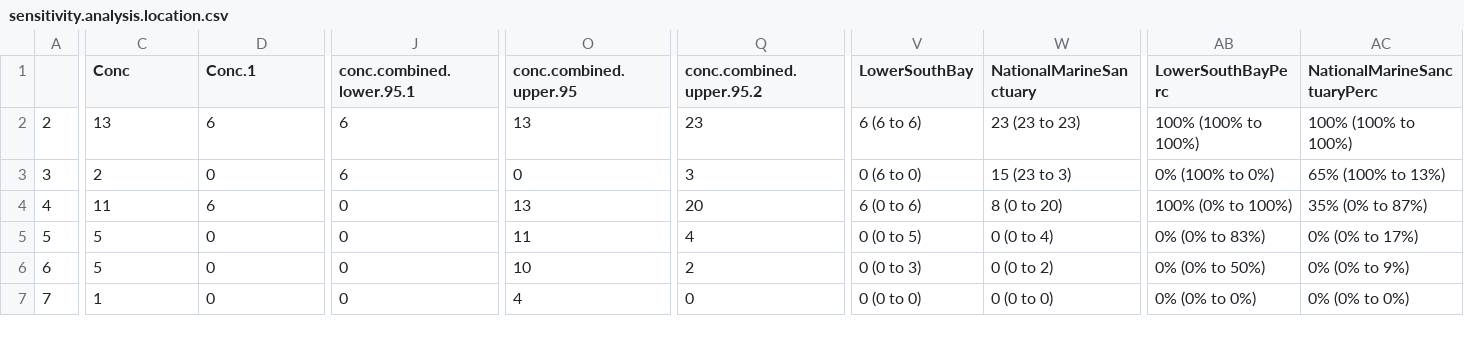
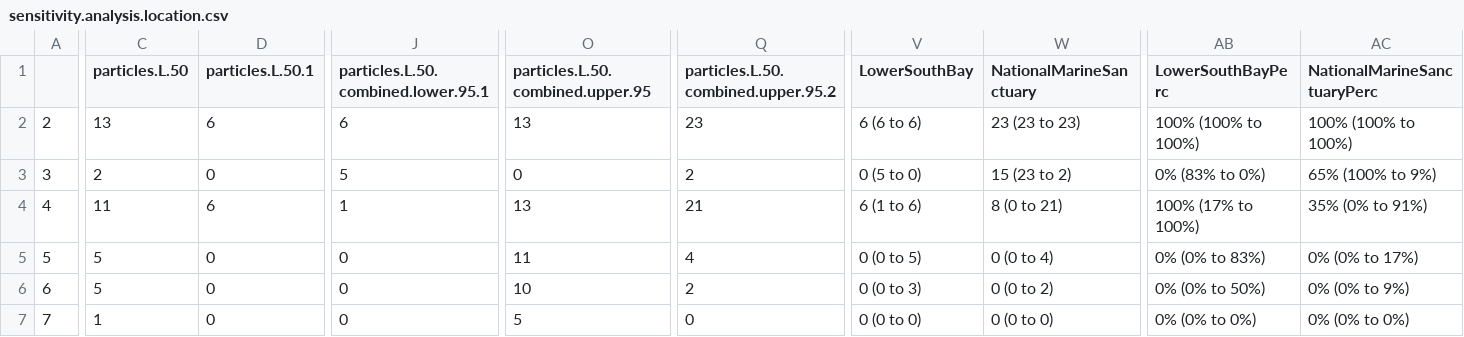
Before and after one commit to ScottCoffin/SFBayMPRiskCharacterization, a CSV file: output/data/kooi/sensitivity.analysis.location.csv, drawn as a sheet; only a part is shown, gaps mark what is left out; the diff covers the shown part only; the diff names each change by its address in the sheet, - before the commit and + after, or states it on an @@ line.

```diff
--- a/output/data/kooi/sensitivity.analysis.location.csv
+++ b/output/data/kooi/sensitivity.analysis.location.csv
-C1: Conc
+C1: particles.L.50
-D1: Conc.1
+D1: particles.L.50.1
-J1: conc.combined.lower.95.1
+J1: particles.L.50.combined.lower.95.1
-O1: conc.combined.upper.95
+O1: particles.L.50.combined.upper.95
-Q1: conc.combined.upper.95.2
+Q1: particles.L.50.combined.upper.95.2
-J3: 6
+J3: 5
-Q3: 3
+Q3: 2
-V3 (LowerSouthBay): 0 (6 to 0)
+V3 (LowerSouthBay): 0 (5 to 0)
-W3 (NationalMarineSanctuary): 15 (23 to 3)
+W3 (NationalMarineSanctuary): 15 (23 to 2)
-AB3 (LowerSouthBayPerc): 0% (100% to 0%)
+AB3 (LowerSouthBayPerc): 0% (83% to 0%)
-AC3 (NationalMarineSanctuaryPerc): 65% (100% to 13%)
+AC3 (NationalMarineSanctuaryPerc): 65% (100% to 9%)
-J4: 0
+J4: 1
-Q4: 20
+Q4: 21
-V4 (LowerSouthBay): 6 (0 to 6)
+V4 (LowerSouthBay): 6 (1 to 6)
-W4 (NationalMarineSanctuary): 8 (0 to 20)
+W4 (NationalMarineSanctuary): 8 (0 to 21)
-AB4 (LowerSouthBayPerc): 100% (0% to 100%)
+AB4 (LowerSouthBayPerc): 100% (17% to 100%)
-AC4 (NationalMarineSanctuaryPerc): 35% (0% to 87%)
+AC4 (NationalMarineSanctuaryPerc): 35% (0% to 91%)
-O7 (particles.L.50.combined.upper.95): 4
+O7 (particles.L.50.combined.upper.95): 5
```
Also changed, not shown: 15 edited cells elsewhere in this file, output/data/kooi/CF_table.csv, output/data/kooi/sensitivity.analysis.manta.location.oxidative.csv, 32 other files.
